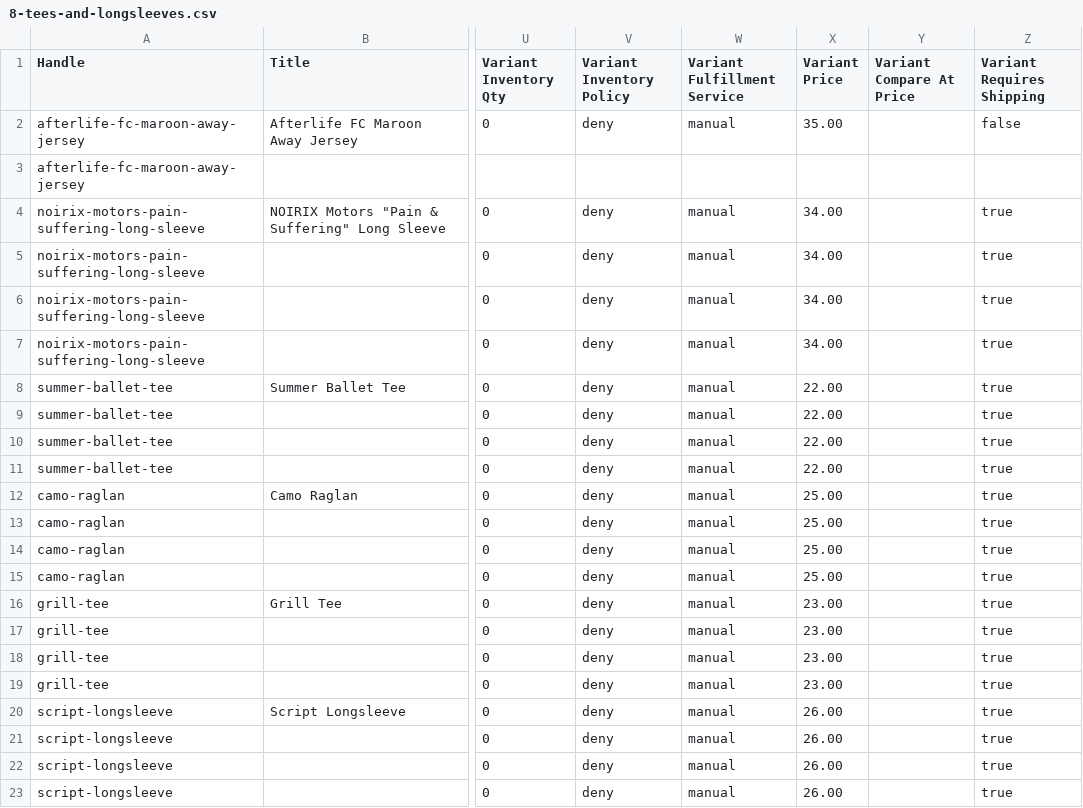
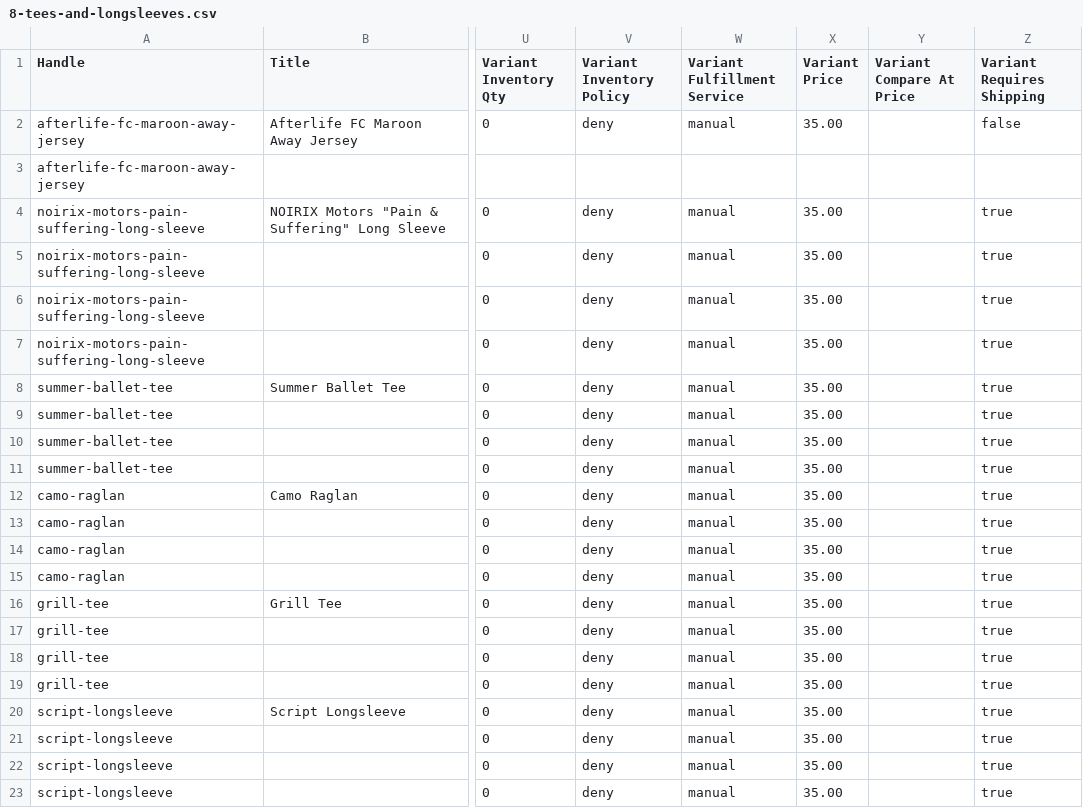
Before and after one commit to discordaccslog-max/BUCKE-CLOTHING, a CSV file: data/8-tees-and-longsleeves.csv, drawn as a sheet; only a part is shown, gaps mark what is left out; the diff names each change by its address in the sheet, - before the commit and + after, or states it on an @@ line.

```diff
--- a/data/8-tees-and-longsleeves.csv
+++ b/data/8-tees-and-longsleeves.csv
-X4:X7 (Variant Price): 34.00
+X4:X7 (Variant Price): 35.00
-X8:X11 (Variant Price): 22.00
+X8:X11 (Variant Price): 35.00
-X12:X15 (Variant Price): 25.00
+X12:X15 (Variant Price): 35.00
-X16:X19 (Variant Price): 23.00
+X16:X19 (Variant Price): 35.00
-X20:X23 (Variant Price): 26.00
+X20:X23 (Variant Price): 35.00
```
Also changed, not shown: data/1-hoodies.csv, data/2-long-sleeves.csv, 6 other files.
